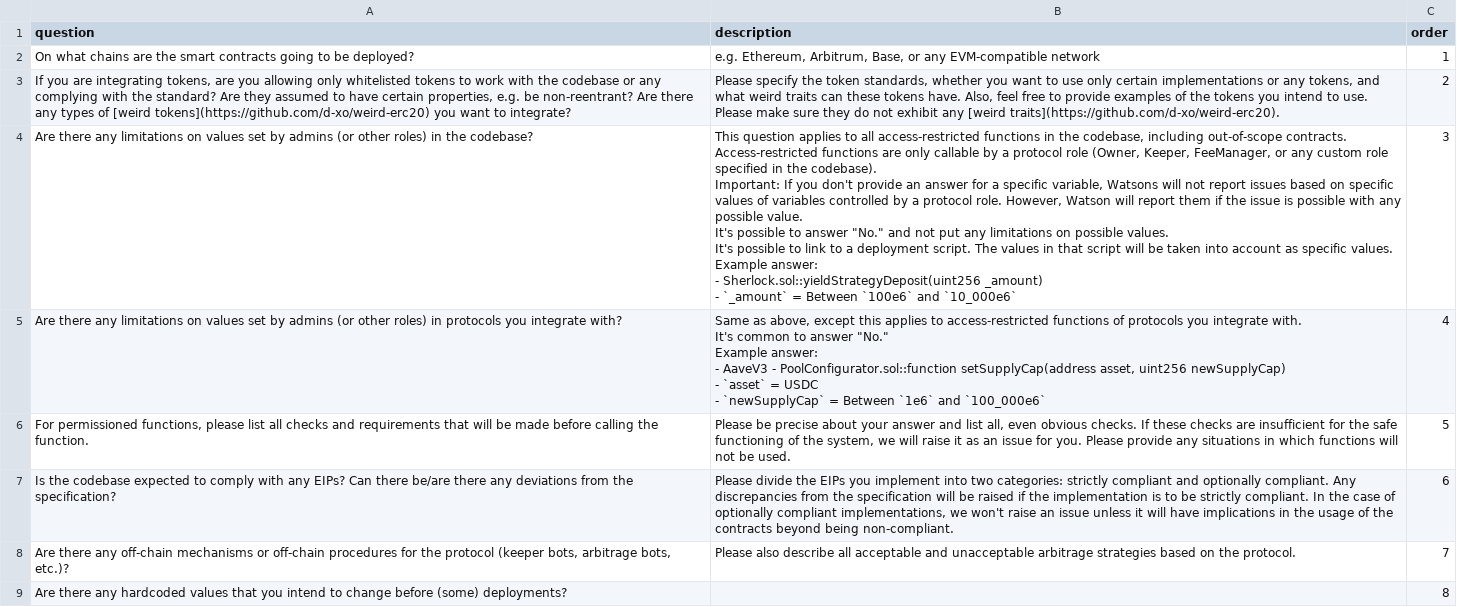
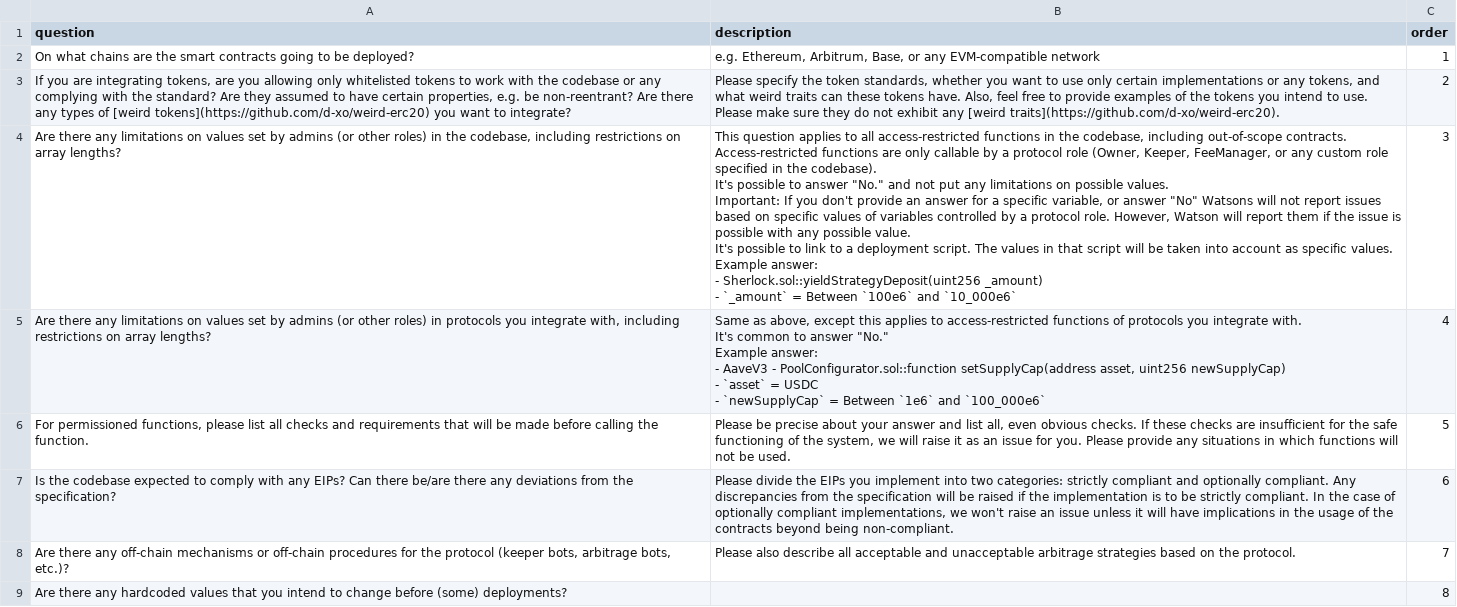
Before and after one commit to sherlock-protocol/sherlock-v2-docs, a CSV file: CONTEST_QA_README.csv, drawn as a sheet; only a part is shown; ↵ is a line break in a cell; the diff names each change by its address in the sheet, - before the commit and + after, or states it on an @@ line.

Commit message:
update qa

```diff
--- a/CONTEST_QA_README.csv
+++ b/CONTEST_QA_README.csv
-A4 (question): …in the codebase?
+A4 (question): …in the codebase, including restrictions on array lengths?
-B4 (description): …the codebase). ↵ Important: If you don't provide an answer for a specific variable, Watsons will not report issues based on specific values of variables controlled by a protocol role. However, Watson will report them if the issue is possible with any possible value. ↵ It's possible to answer "No." and not put any limitations on possible values. ↵ It's possible…
+B4 (description): …the codebase). ↵ It's possible to answer "No." and not put any limitations on possible values. ↵ Important: If you don't provide an answer for a specific variable, or answer "No" Watsons will not report issues based on specific values of variables controlled by a protocol role. However, Watson will report them if the issue is possible with any possible value. ↵ It's possible…
-A5 (question): …you integrate with?
+A5 (question): …you integrate with, including restrictions on array lengths?
```
